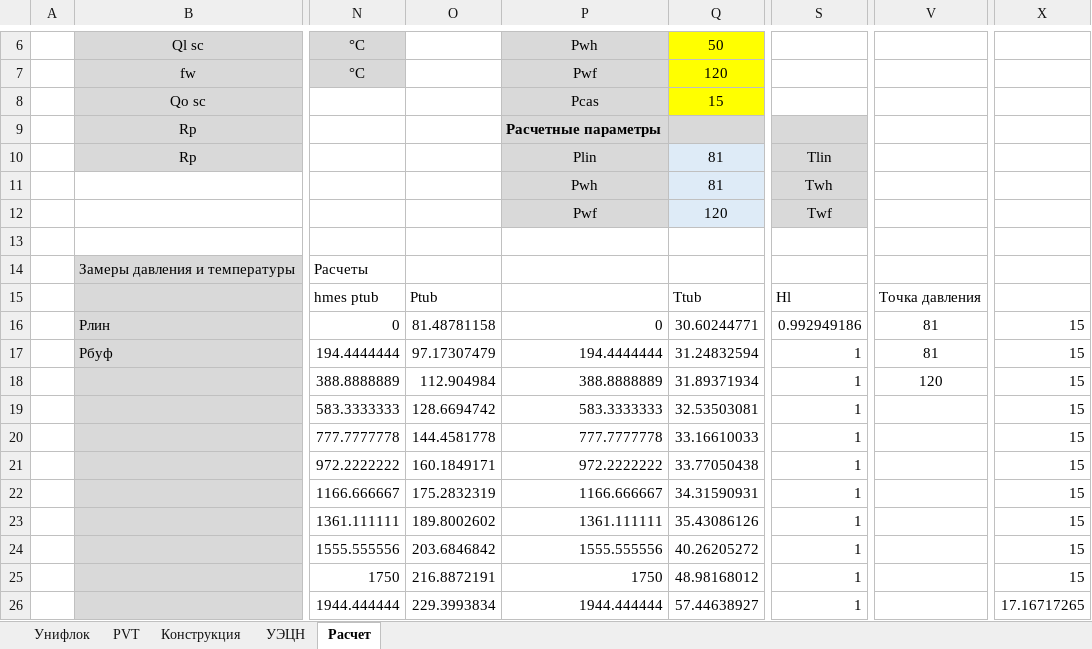
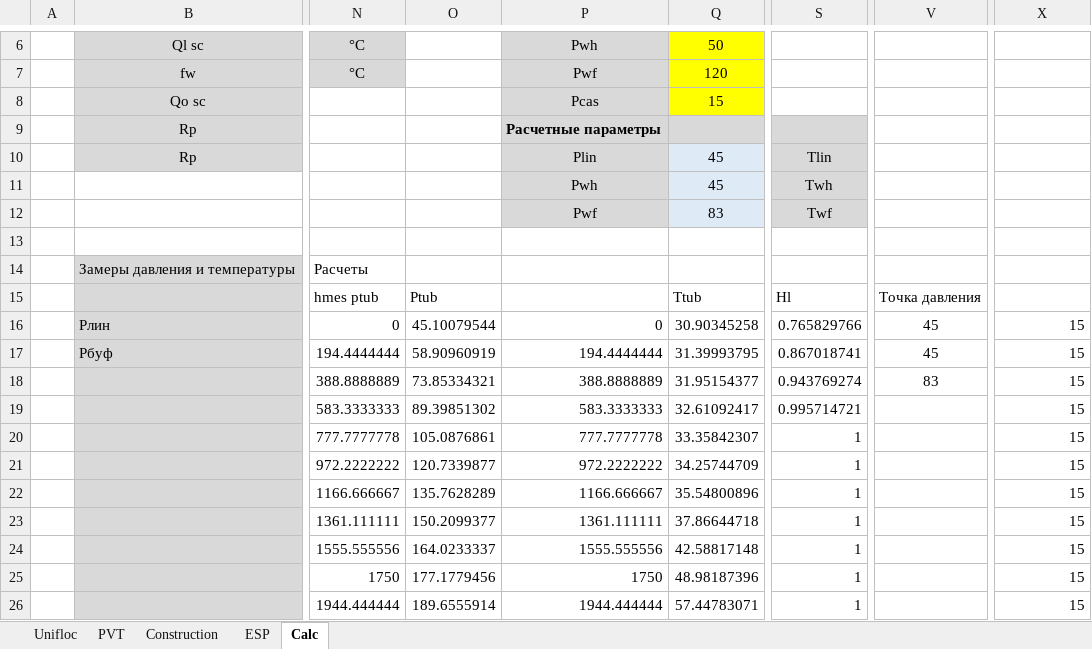
Before and after one commit to unifloc/unifloc_vba, an Excel workbook: apps/UF7_calc_ESP.xlsm, sheet Calc, drawn as a sheet; only a part is shown, gaps mark what is left out; values as stored, in another font and other column widths than the file's, no borders; charts and pictures not drawn; the diff covers the shown part only; the diff names each change by its address in the sheet, - before the commit and + after, or states it on an @@ line.

```diff
--- a/apps/UF7_calc_ESP.xlsm (sheet Calc)
+++ b/apps/UF7_calc_ESP.xlsm (sheet Calc)
-sheet tab: Унифлок
+sheet tab: Unifloc
-sheet tab: Конструкция
+sheet tab: Construction
-sheet tab: УЭЦН
+sheet tab: ESP
-sheet tab: Расчет
+sheet tab: Calc
-Q10:Q11: 81
+Q10:Q11: 45
-Q12: 120
+Q12: 83
-O16: 81.48781158
+O16: 45.10079544
-Q16: 30.60244771
+Q16: 30.90345258
-S16: 0.992949186
+S16: 0.765829766
-V16:V17: 81
+V16:V17: 45
-O17: 97.17307479
+O17: 58.90960919
-Q17: 31.24832594
+Q17: 31.39993795
-S17: 1
+S17: 0.867018741
-O18: 112.904984
+O18: 73.85334321
-Q18: 31.89371934
+Q18: 31.95154377
-S18: 1
+S18: 0.943769274
-V18: 120
+V18: 83
-O19: 128.6694742
+O19: 89.39851302
-Q19: 32.53503081
+Q19: 32.61092417
-S19: 1
+S19: 0.995714721
-O20: 144.4581778
+O20: 105.0876861
-Q20: 33.16610033
+Q20: 33.35842307
-O21: 160.1849171
+O21: 120.7339877
-Q21: 33.77050438
+Q21: 34.25744709
-O22: 175.2832319
+O22: 135.7628289
-Q22: 34.31590931
+Q22: 35.54800896
-O23: 189.8002602
+O23: 150.2099377
-Q23: 35.43086126
+Q23: 37.86644718
-O24: 203.6846842
+O24: 164.0233337
-Q24: 40.26205272
+Q24: 42.58817148
-O25: 216.8872191
+O25: 177.1779456
-Q25: 48.98168012
+Q25: 48.98187396
-O26: 229.3993834
+O26: 189.6555914
-Q26: 57.44638927
+Q26: 57.44783071
-X26: 17.16717265
+X26: 15
```
Also changed, not shown: 14 added rows and 35 edited cells elsewhere in this sheet, formulas that keep their value, charts or pictures, 5 other files.
